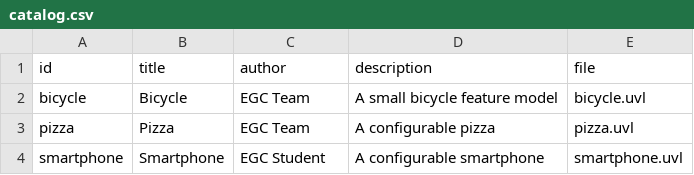
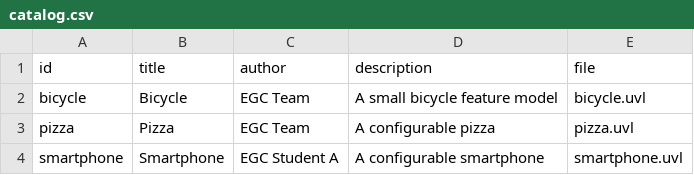
Before and after one commit to JoseReina11/minireto-01-uvl-cicd-practica, a CSV file: catalog.csv, drawn as a sheet.

Commit message:
Introudcir cambio prueba

```diff
--- a/catalog.csv
+++ b/catalog.csv
@@ -3,2 +3,2 @@ bicycle,Bicycle,EGC Team,A small bicycle feature model,bicycle.uvl
 pizza,Pizza,EGC Team,A configurable pizza,pizza.uvl
-smartphone,Smartphone,EGC Student,A configurable smartphone,smartphone.uvl
+smartphone,Smartphone,EGC Student A,A configurable smartphone,smartphone.uvl
```
